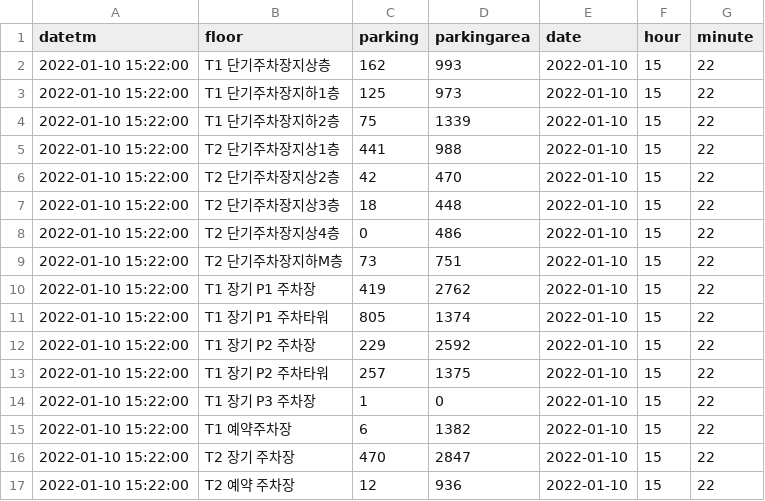
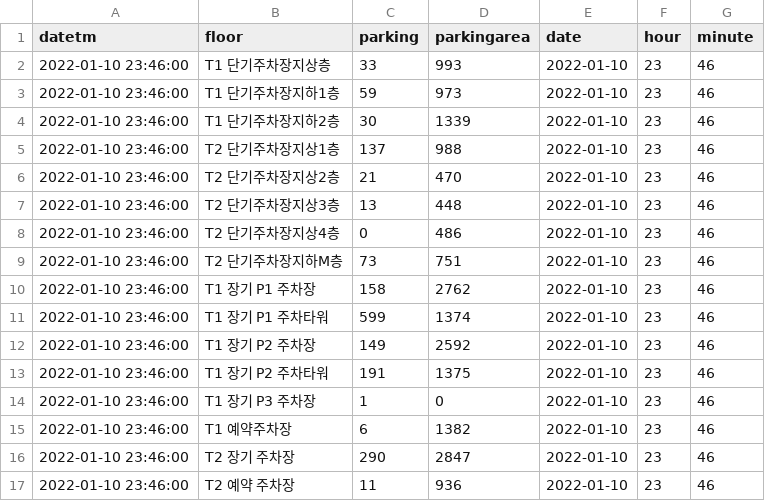
Before and after one commit to kibwa-gganbu/miniproject2, a CSV file: gongju.csv, drawn as a sheet.

```diff
--- a/gongju.csv
+++ b/gongju.csv
@@ -1,17 +1,17 @@
 datetm,floor,parking,parkingarea,date,hour,minute
-2022-01-10 15:22:00,T1 단기주차장지상층,162,993,2022-01-10,15,22
-2022-01-10 15:22:00,T1 단기주차장지하1층,125,973,2022-01-10,15,22
-2022-01-10 15:22:00,T1 단기주차장지하2층,75,1339,2022-01-10,15,22
-2022-01-10 15:22:00,T2 단기주차장지상1층,441,988,2022-01-10,15,22
-2022-01-10 15:22:00,T2 단기주차장지상2층,42,470,2022-01-10,15,22
-2022-01-10 15:22:00,T2 단기주차장지상3층,18,448,2022-01-10,15,22
-2022-01-10 15:22:00,T2 단기주차장지상4층,0,486,2022-01-10,15,22
-2022-01-10 15:22:00,T2 단기주차장지하M층,73,751,2022-01-10,15,22
-2022-01-10 15:22:00,T1 장기 P1 주차장,419,2762,2022-01-10,15,22
-2022-01-10 15:22:00,T1 장기 P1 주차타워,805,1374,2022-01-10,15,22
-2022-01-10 15:22:00,T1 장기 P2 주차장,229,2592,2022-01-10,15,22
-2022-01-10 15:22:00,T1 장기 P2 주차타워,257,1375,2022-01-10,15,22
-2022-01-10 15:22:00,T1 장기 P3 주차장,1,0,2022-01-10,15,22
-2022-01-10 15:22:00,T1 예약주차장,6,1382,2022-01-10,15,22
-2022-01-10 15:22:00,T2 장기 주차장,470,2847,2022-01-10,15,22
-2022-01-10 15:22:00,T2 예약 주차장,12,936,2022-01-10,15,22
+2022-01-10 23:46:00,T1 단기주차장지상층,33,993,2022-01-10,23,46
+2022-01-10 23:46:00,T1 단기주차장지하1층,59,973,2022-01-10,23,46
+2022-01-10 23:46:00,T1 단기주차장지하2층,30,1339,2022-01-10,23,46
+2022-01-10 23:46:00,T2 단기주차장지상1층,137,988,2022-01-10,23,46
+2022-01-10 23:46:00,T2 단기주차장지상2층,21,470,2022-01-10,23,46
+2022-01-10 23:46:00,T2 단기주차장지상3층,13,448,2022-01-10,23,46
+2022-01-10 23:46:00,T2 단기주차장지상4층,0,486,2022-01-10,23,46
+2022-01-10 23:46:00,T2 단기주차장지하M층,73,751,2022-01-10,23,46
+2022-01-10 23:46:00,T1 장기 P1 주차장,158,2762,2022-01-10,23,46
+2022-01-10 23:46:00,T1 장기 P1 주차타워,599,1374,2022-01-10,23,46
+2022-01-10 23:46:00,T1 장기 P2 주차장,149,2592,2022-01-10,23,46
+2022-01-10 23:46:00,T1 장기 P2 주차타워,191,1375,2022-01-10,23,46
+2022-01-10 23:46:00,T1 장기 P3 주차장,1,0,2022-01-10,23,46
+2022-01-10 23:46:00,T1 예약주차장,6,1382,2022-01-10,23,46
+2022-01-10 23:46:00,T2 장기 주차장,290,2847,2022-01-10,23,46
+2022-01-10 23:46:00,T2 예약 주차장,11,936,2022-01-10,23,46
```
Also changed, not shown: 8 other files.
